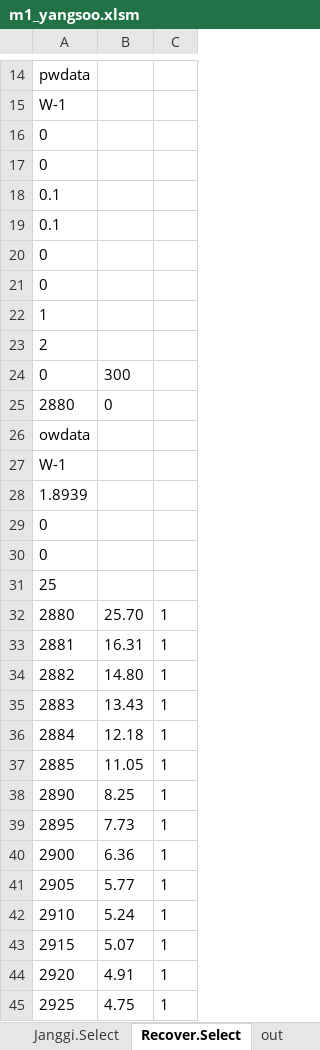
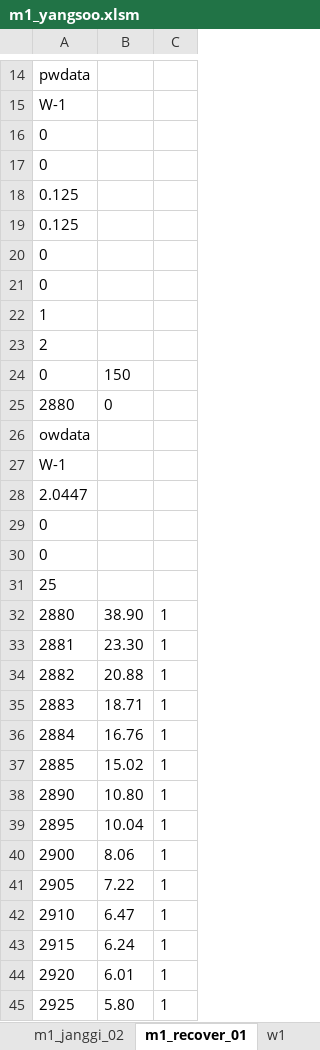
Before and after one commit to VB6Hobbyst7/02_Excel, an Excel workbook: 07_LandSlide/07_양수시험/m1_yangsoo.xlsm, sheet m1_recover_01, drawn as a sheet; only a part is shown, gaps mark what is left out; values as stored, in another font and other column widths than the file's, no borders; charts and pictures not drawn; the diff covers the shown part only; the diff names each change by its address in the sheet, - before the commit and + after, or states it on an @@ line.

```diff
--- a/07_LandSlide/07_양수시험/m1_yangsoo.xlsm (sheet m1_recover_01)
+++ b/07_LandSlide/07_양수시험/m1_yangsoo.xlsm (sheet m1_recover_01)
-sheet tab: Janggi.Select
+sheet tab: m1_janggi_02
-sheet tab: Recover.Select
+sheet tab: m1_recover_01
-sheet tab: out
-A18:A19: 0.1
+A18:A19: 0.125
-B24: 300
+B24: 150
-A28: 1.8939
+A28: 2.0447
-B32: 25.70
+B32: 38.90
-B33: 16.31
+B33: 23.30
-B34: 14.80
+B34: 20.88
-B35: 13.43
+B35: 18.71
-B36: 12.18
+B36: 16.76
-B37: 11.05
+B37: 15.02
-B38: 8.25
+B38: 10.80
-B39: 7.73
+B39: 10.04
-B40: 6.36
+B40: 8.06
-B41: 5.77
+B41: 7.22
-B42: 5.24
+B42: 6.47
-B43: 5.07
+B43: 6.24
-B44: 4.91
+B44: 6.01
-B45: 4.75
+B45: 5.80
```
Also changed, not shown: 12 edited cells elsewhere in this sheet, sheet 장기양수시험, sheet 단계양수시험, sheet w1, sheet 입력표, sheet 스킨팩터, sheet Step.Select, 1 more sheet, hidden cells, charts or pictures.
